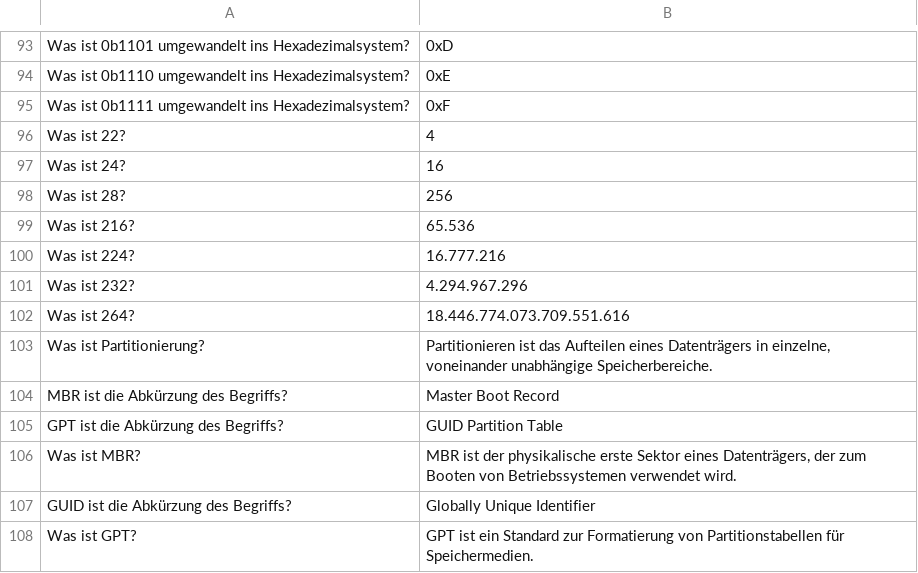
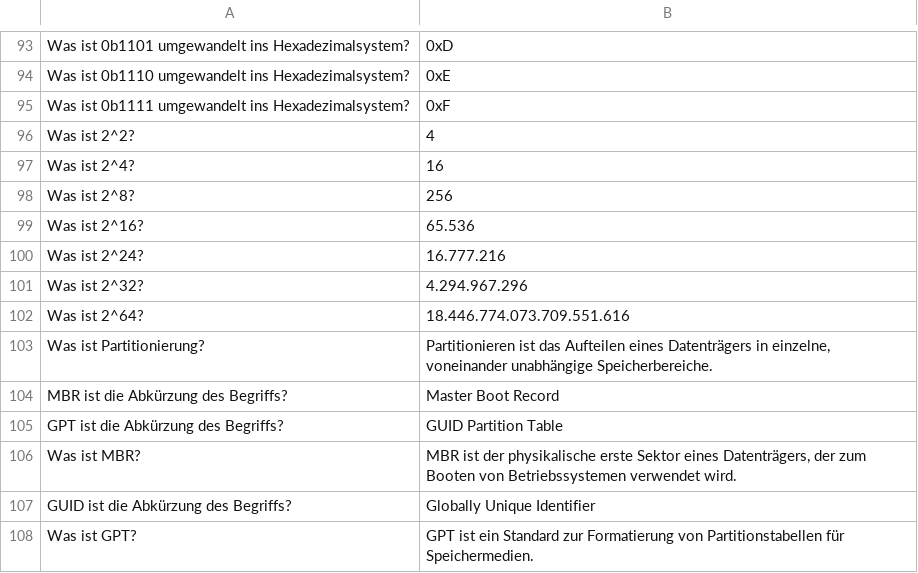
Before and after one commit to wbs-mw/anki-fi, a CSV file: csv/hwbs.csv, drawn as a sheet; only a part is shown, gaps mark what is left out.

Commit message:
Formatierung Binär Fragen

```diff
--- a/csv/hwbs.csv
+++ b/csv/hwbs.csv
@@ -95,9 +95,9 @@ Was ist 0b1110 umgewandelt ins Hexadezimalsystem?; 0xE
 Was ist 0b1111 umgewandelt ins Hexadezimalsystem?; 0xF
-Was ist 22?; 4
-Was ist 24?; 16
-Was ist 28?; 256
-Was ist 216?; 65.536
-Was ist 224?; 16.777.216
-Was ist 232?; 4.294.967.296
-Was ist 264?; 18.446.774.073.709.551.616
+Was ist 2^2?; 4
+Was ist 2^4?; 16
+Was ist 2^8?; 256
+Was ist 2^16?; 65.536
+Was ist 2^24?; 16.777.216
+Was ist 2^32?; 4.294.967.296
+Was ist 2^64?; 18.446.774.073.709.551.616
 Was ist Partitionierung?; Partitionieren ist das Aufteilen eines Datenträgers in einzelne, voneinander unabhängige Speicherbereiche.
```
